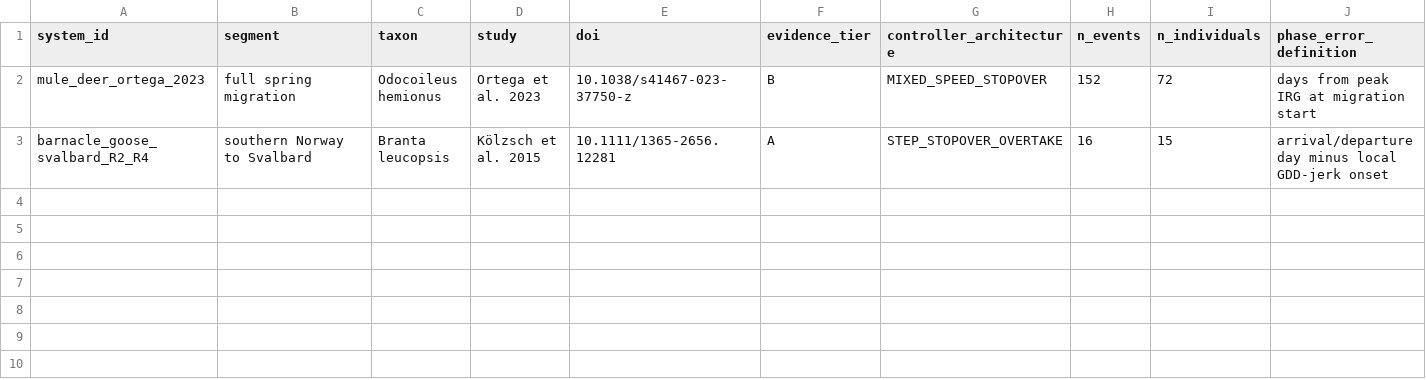
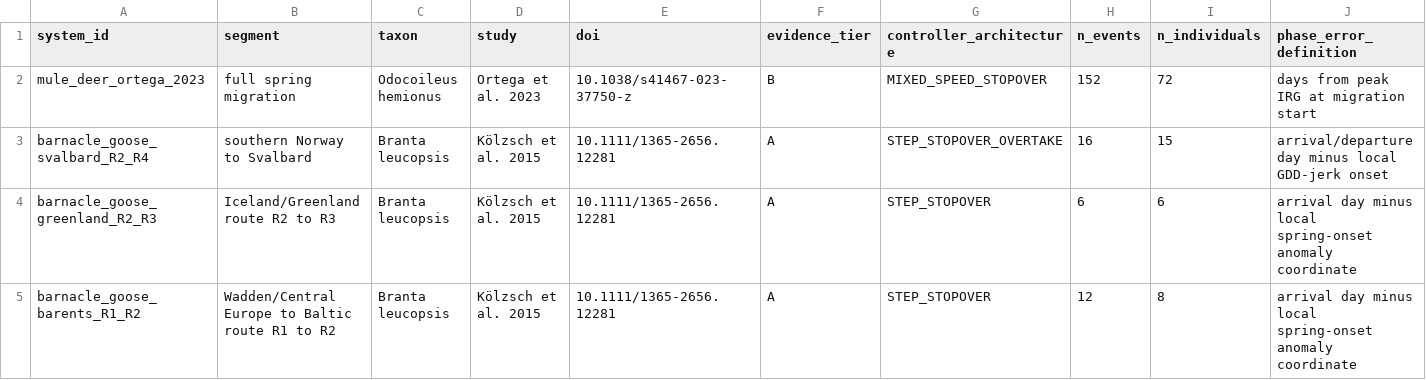
Before and after one commit to zuizui0223/payoff, a CSV file: data/MOVEMENT_PHENOLOGY_DIRECT_CONTROLLER_REGISTRY.csv, drawn as a sheet; only a part is shown; rows hold the shown columns only; the diff names each change by its address in the sheet, - before the commit and + after, or states it on an @@ line.

Commit message:
Add Greenland and Barents direct STEP controllers

```diff
--- a/data/MOVEMENT_PHENOLOGY_DIRECT_CONTROLLER_REGISTRY.csv
+++ b/data/MOVEMENT_PHENOLOGY_DIRECT_CONTROLLER_REGISTRY.csv
+row 4: barnacle_goose_greenland_R2_R3 | Iceland/Greenland route R2 to R3 | Branta leucopsis | Kölzsch et al. 2015 | 10.1111/1365-2656.12281 | A | STEP_STOPOVER | 6 | 6 | arrival day minus local spring-onset anomaly coordinate
+row 5: barnacle_goose_barents_R1_R2 | Wadden/Central Europe to Baltic route R1 to R2 | Branta leucopsis | Kölzsch et al. 2015 | 10.1111/1365-2656.12281 | A | STEP_STOPOVER | 12 | 8 | arrival day minus local spring-onset anomaly coordinate
```
